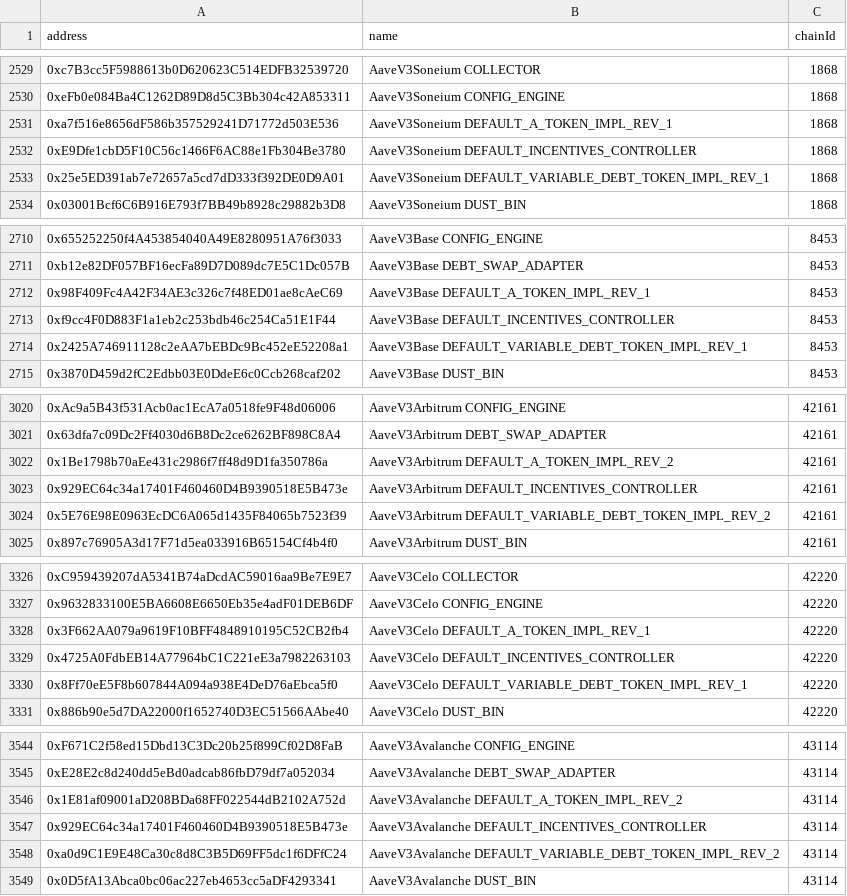
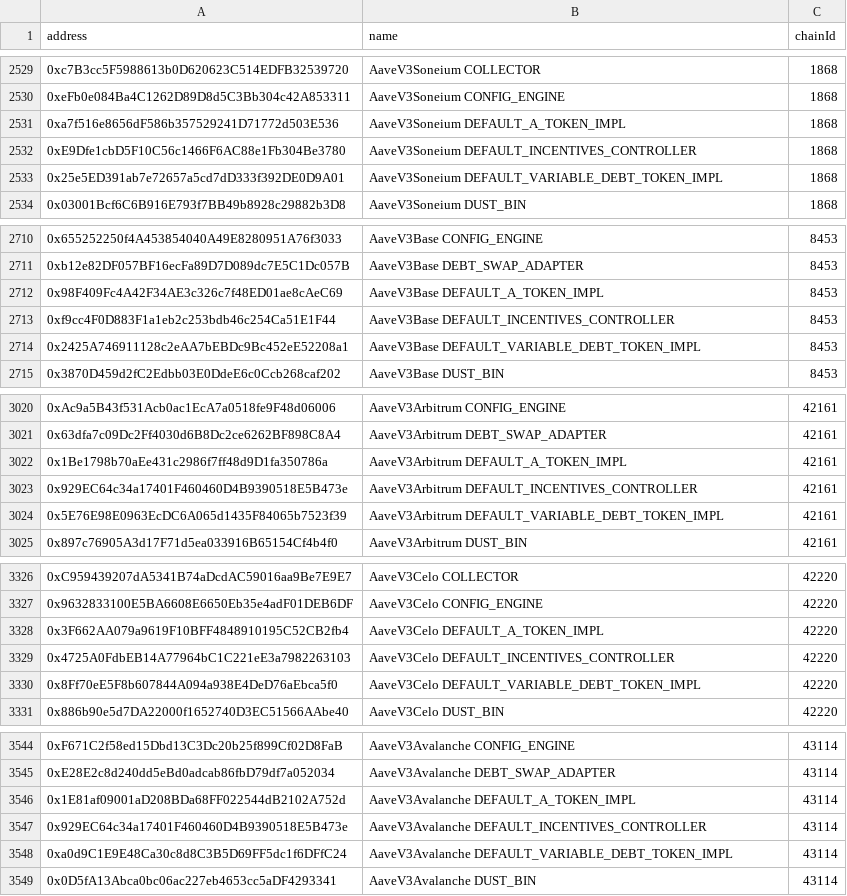
Before and after one commit to bgd-labs/aave-address-book, a CSV file: safe.csv, drawn as a sheet; only a part is shown, gaps mark what is left out; the diff covers the shown part only.

```diff
--- a/safe.csv
+++ b/safe.csv
@@ -2530,5 +2530,5 @@ address,name,chainId
 0xeFb0e084Ba4C1262D89D8d5C3Bb304c42A853311,AaveV3Soneium CONFIG_ENGINE,1868
-0xa7f516e8656dF586b357529241D71772d503E536,AaveV3Soneium DEFAULT_A_TOKEN_IMPL_REV_1,1868
+0xa7f516e8656dF586b357529241D71772d503E536,AaveV3Soneium DEFAULT_A_TOKEN_IMPL,1868
 0xE9Dfe1cbD5F10C56c1466F6AC88e1Fb304Be3780,AaveV3Soneium DEFAULT_INCENTIVES_CONTROLLER,1868
-0x25e5ED391ab7e72657a5cd7dD333f392DE0D9A01,AaveV3Soneium DEFAULT_VARIABLE_DEBT_TOKEN_IMPL_REV_1,1868
+0x25e5ED391ab7e72657a5cd7dD333f392DE0D9A01,AaveV3Soneium DEFAULT_VARIABLE_DEBT_TOKEN_IMPL,1868
 0x03001Bcf6C6B916E793f7BB49b8928c29882b3D8,AaveV3Soneium DUST_BIN,1868
@@ -2711,5 +2711,5 @@ address,name,chainId
 0xb12e82DF057BF16ecFa89D7D089dc7E5C1Dc057B,AaveV3Base DEBT_SWAP_ADAPTER,8453
-0x98F409Fc4A42F34AE3c326c7f48ED01ae8cAeC69,AaveV3Base DEFAULT_A_TOKEN_IMPL_REV_1,8453
+0x98F409Fc4A42F34AE3c326c7f48ED01ae8cAeC69,AaveV3Base DEFAULT_A_TOKEN_IMPL,8453
 0xf9cc4F0D883F1a1eb2c253bdb46c254Ca51E1F44,AaveV3Base DEFAULT_INCENTIVES_CONTROLLER,8453
-0x2425A746911128c2eAA7bEBDc9Bc452eE52208a1,AaveV3Base DEFAULT_VARIABLE_DEBT_TOKEN_IMPL_REV_1,8453
+0x2425A746911128c2eAA7bEBDc9Bc452eE52208a1,AaveV3Base DEFAULT_VARIABLE_DEBT_TOKEN_IMPL,8453
 0x3870D459d2fC2Edbb03E0DdeE6c0Ccb268caf202,AaveV3Base DUST_BIN,8453
@@ -3021,5 +3021,5 @@ address,name,chainId
 0x63dfa7c09Dc2Ff4030d6B8Dc2ce6262BF898C8A4,AaveV3Arbitrum DEBT_SWAP_ADAPTER,42161
-0x1Be1798b70aEe431c2986f7ff48d9D1fa350786a,AaveV3Arbitrum DEFAULT_A_TOKEN_IMPL_REV_2,42161
+0x1Be1798b70aEe431c2986f7ff48d9D1fa350786a,AaveV3Arbitrum DEFAULT_A_TOKEN_IMPL,42161
 0x929EC64c34a17401F460460D4B9390518E5B473e,AaveV3Arbitrum DEFAULT_INCENTIVES_CONTROLLER,42161
-0x5E76E98E0963EcDC6A065d1435F84065b7523f39,AaveV3Arbitrum DEFAULT_VARIABLE_DEBT_TOKEN_IMPL_REV_2,42161
+0x5E76E98E0963EcDC6A065d1435F84065b7523f39,AaveV3Arbitrum DEFAULT_VARIABLE_DEBT_TOKEN_IMPL,42161
 0x897c76905A3d17F71d5ea033916B65154Cf4b4f0,AaveV3Arbitrum DUST_BIN,42161
@@ -3327,5 +3327,5 @@ address,name,chainId
 0x9632833100E5BA6608E6650Eb35e4adF01DEB6DF,AaveV3Celo CONFIG_ENGINE,42220
-0x3F662AA079a9619F10BFF4848910195C52CB2fb4,AaveV3Celo DEFAULT_A_TOKEN_IMPL_REV_1,42220
+0x3F662AA079a9619F10BFF4848910195C52CB2fb4,AaveV3Celo DEFAULT_A_TOKEN_IMPL,42220
 0x4725A0FdbEB14A77964bC1C221eE3a7982263103,AaveV3Celo DEFAULT_INCENTIVES_CONTROLLER,42220
-0x8Ff70eE5F8b607844A094a938E4DeD76aEbca5f0,AaveV3Celo DEFAULT_VARIABLE_DEBT_TOKEN_IMPL_REV_1,42220
+0x8Ff70eE5F8b607844A094a938E4DeD76aEbca5f0,AaveV3Celo DEFAULT_VARIABLE_DEBT_TOKEN_IMPL,42220
 0x886b90e5d7DA22000f1652740D3EC51566AAbe40,AaveV3Celo DUST_BIN,42220
@@ -3545,5 +3545,5 @@ address,name,chainId
 0xE28E2c8d240dd5eBd0adcab86fbD79df7a052034,AaveV3Avalanche DEBT_SWAP_ADAPTER,43114
-0x1E81af09001aD208BDa68FF022544dB2102A752d,AaveV3Avalanche DEFAULT_A_TOKEN_IMPL_REV_2,43114
+0x1E81af09001aD208BDa68FF022544dB2102A752d,AaveV3Avalanche DEFAULT_A_TOKEN_IMPL,43114
 0x929EC64c34a17401F460460D4B9390518E5B473e,AaveV3Avalanche DEFAULT_INCENTIVES_CONTROLLER,43114
-0xa0d9C1E9E48Ca30c8d8C3B5D69FF5dc1f6DFfC24,AaveV3Avalanche DEFAULT_VARIABLE_DEBT_TOKEN_IMPL_REV_2,43114
+0xa0d9C1E9E48Ca30c8d8C3B5D69FF5dc1f6DFfC24,AaveV3Avalanche DEFAULT_VARIABLE_DEBT_TOKEN_IMPL,43114
 0x0D5fA13Abca0bc06ac227eb4653cc5aDF4293341,AaveV3Avalanche DUST_BIN,43114
```
Also changed, not shown: 24 edited cells elsewhere in this file, 51 other files.
